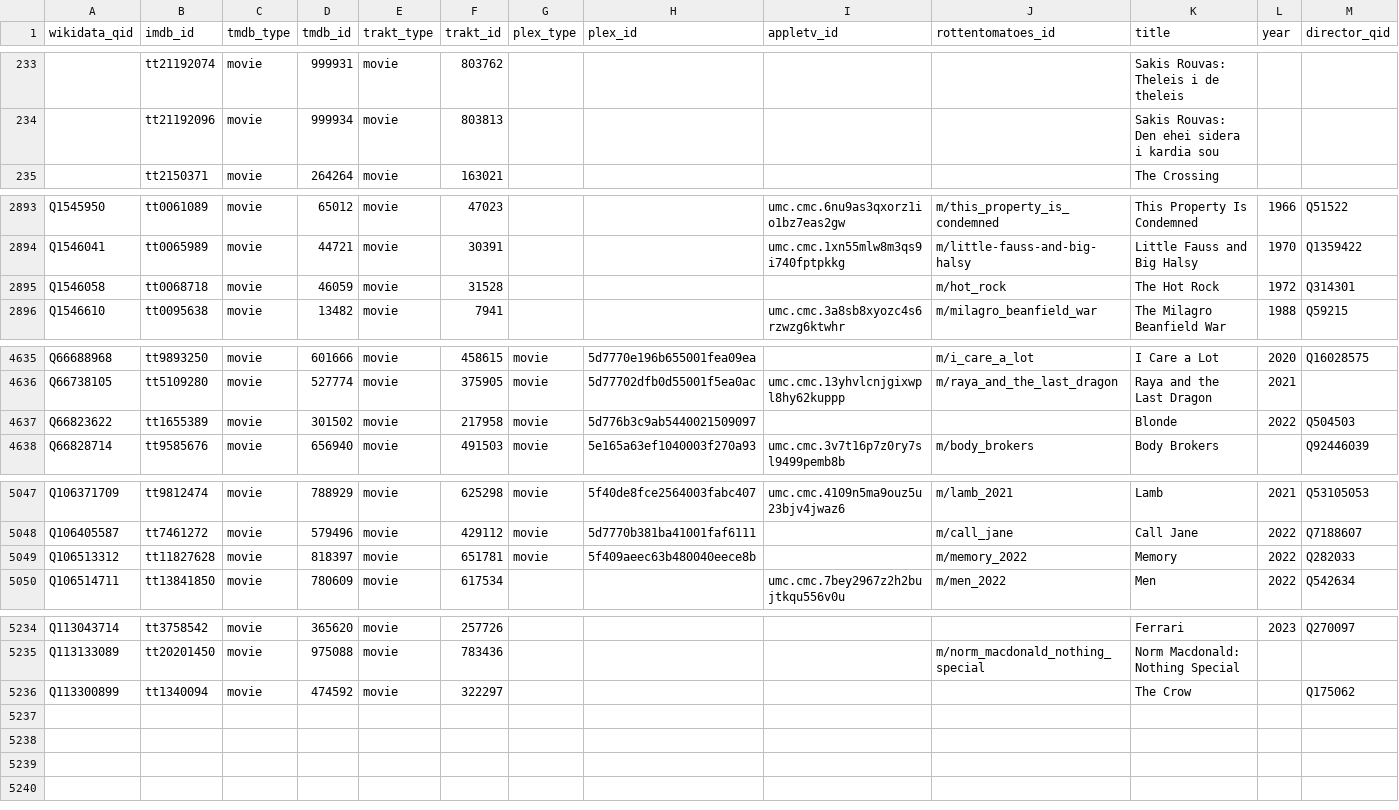
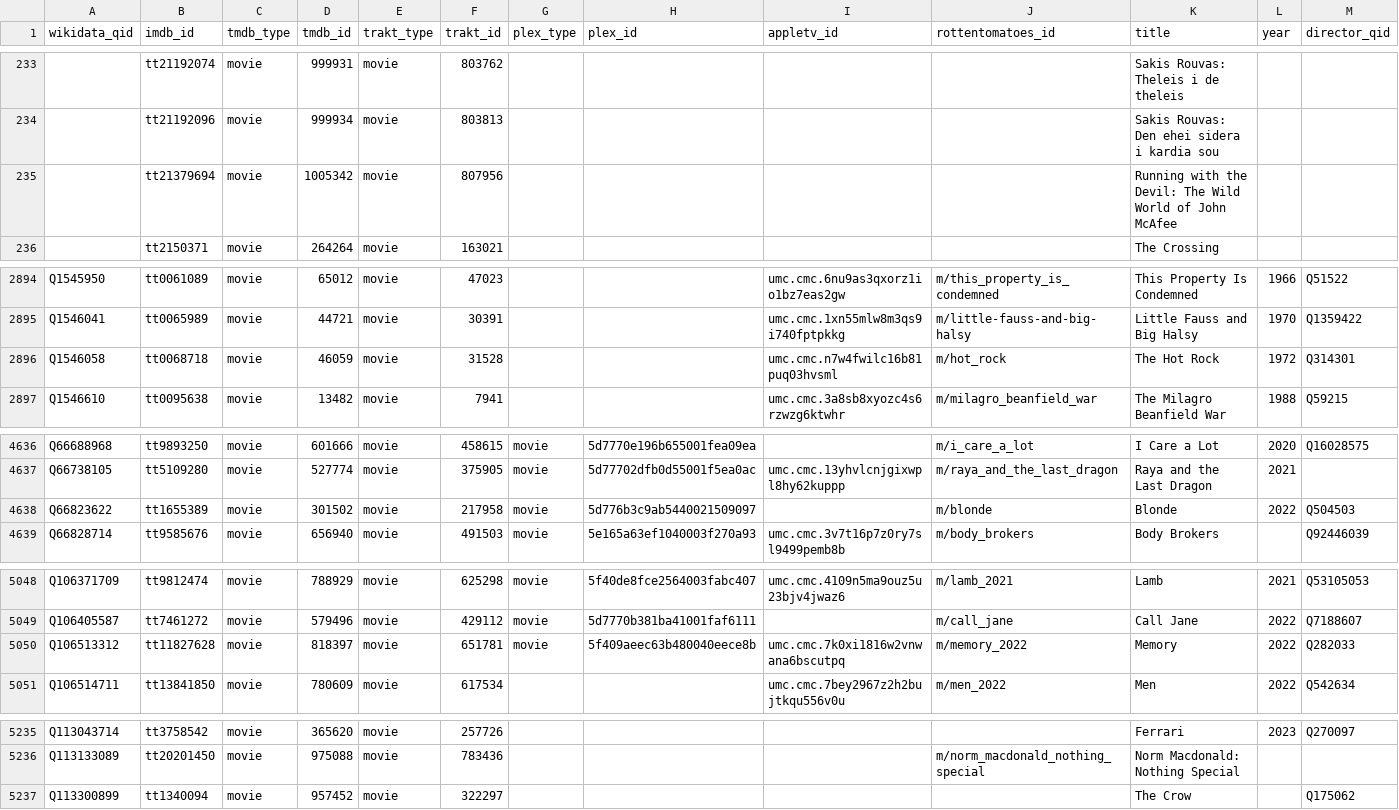
Before and after one commit to josh/pmdb, a CSV file: data.csv, drawn as a sheet; only a part is shown, gaps mark what is left out; addresses are those after the commit; rows hold the shown columns only; the diff names each change by its address in the sheet, - before the commit and + after, or states it on an @@ line.

```diff
--- a/data.csv
+++ b/data.csv
+row 235:  | tt21379694 | movie | 1005342 | movie | 807956 |  |  |  |  | Running with the Devil: The Wild World of John McAfee
-I2896 (appletv_id): (empty)
+I2896 (appletv_id): umc.cmc.n7w4fwilc16b81puq03hvsml
-J4638 (rottentomatoes_id): (empty)
+J4638 (rottentomatoes_id): m/blonde
-I5050 (appletv_id): (empty)
+I5050 (appletv_id): umc.cmc.7k0xi1816w2vnwana6bscutpq
-D5237 (tmdb_id): 474592
+D5237 (tmdb_id): 957452
```
Also changed, not shown: 1 other file.
